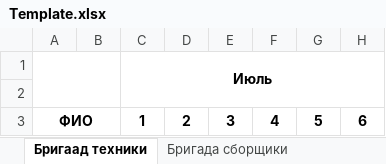
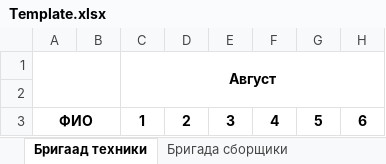
Before and after one commit to NexusNSK/BrigApp, an Excel workbook: Template.xlsx, sheet Бригаад техники, drawn as a sheet; only a part is shown; values as stored, in another font and other column widths than the file's, no borders; the diff names each change by its address in the sheet, - before the commit and + after, or states it on an @@ line.

```diff
--- a/Template.xlsx (sheet Бригаад техники)
+++ b/Template.xlsx (sheet Бригаад техники)
-C1: Июль
+C1: Август
```
Also changed, not shown: 7 other files.
